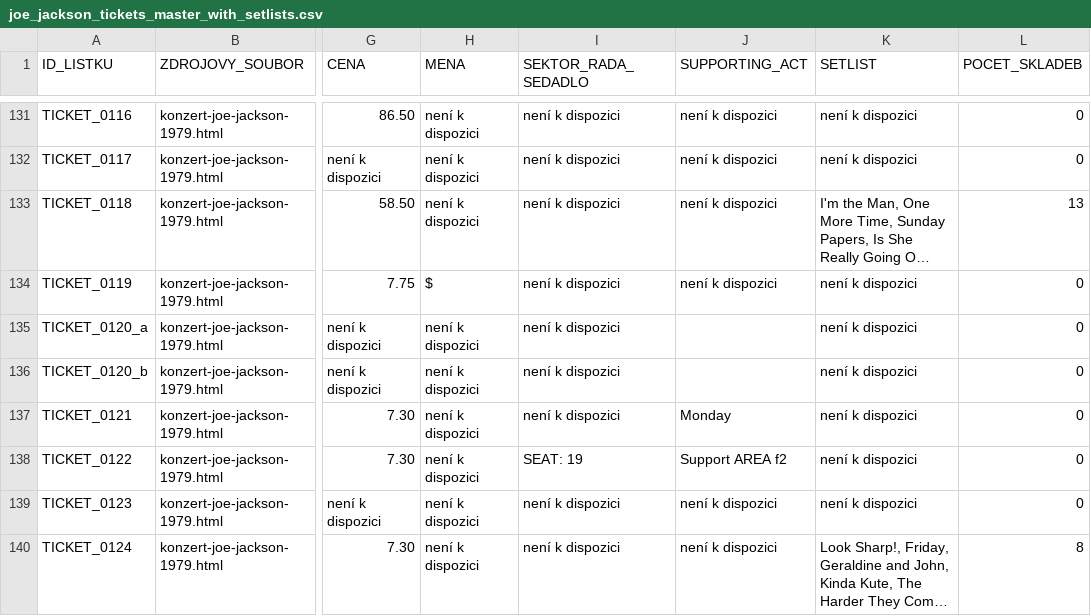
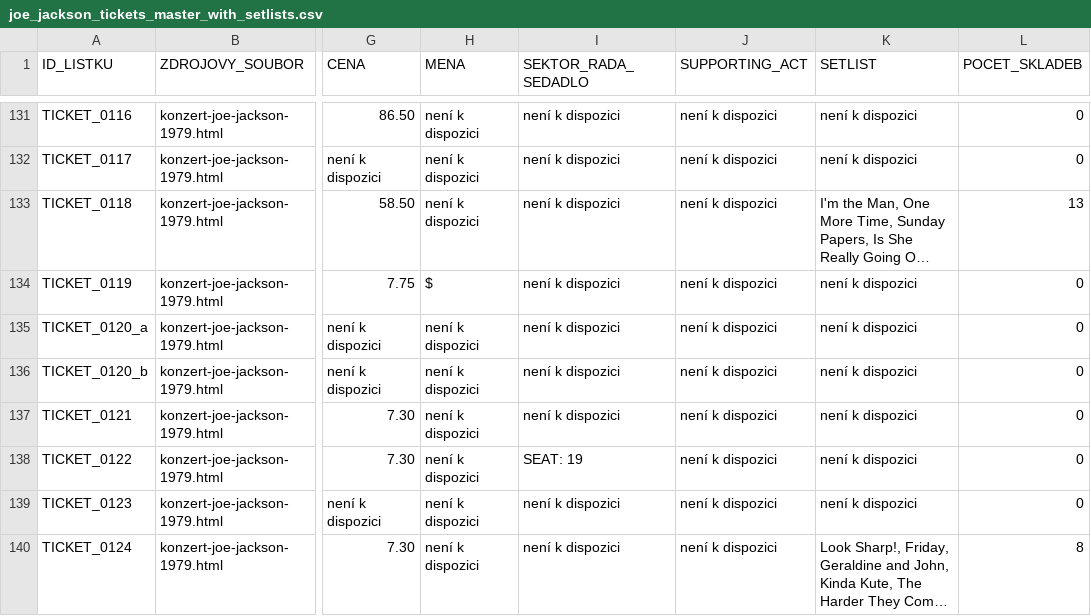
Before and after one commit to 19forever/joe-jackson-tickets, a CSV file: joe_jackson_tickets_master_with_setlists.csv, drawn as a sheet; only a part is shown, gaps mark what is left out; long unchanged cells end in …; the diff covers the shown part only; the diff names each change by its address in the sheet, - before the commit and + after, or states it on an @@ line.

```diff
--- a/joe_jackson_tickets_master_with_setlists.csv
+++ b/joe_jackson_tickets_master_with_setlists.csv
-J135:J136 (SUPPORTING_ACT): (empty)
+J135:J136 (SUPPORTING_ACT): není k dispozici
-J137 (SUPPORTING_ACT): Monday
+J137 (SUPPORTING_ACT): není k dispozici
-J138 (SUPPORTING_ACT): Support AREA f2
+J138 (SUPPORTING_ACT): není k dispozici
```
Also changed, not shown: 2 added rows and 110 edited cells elsewhere in this file.
